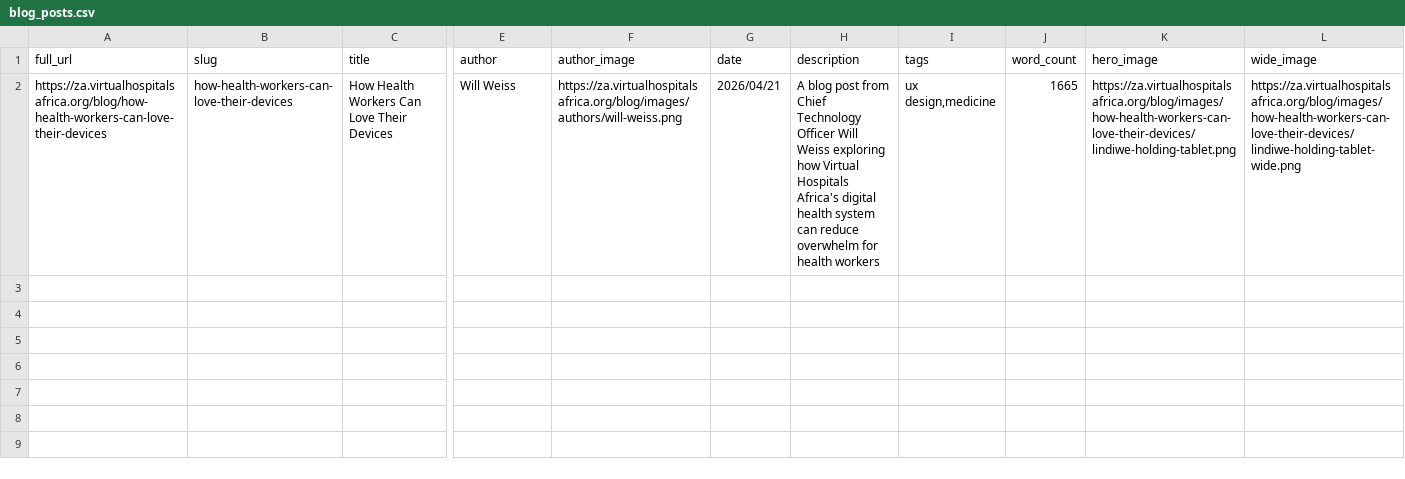
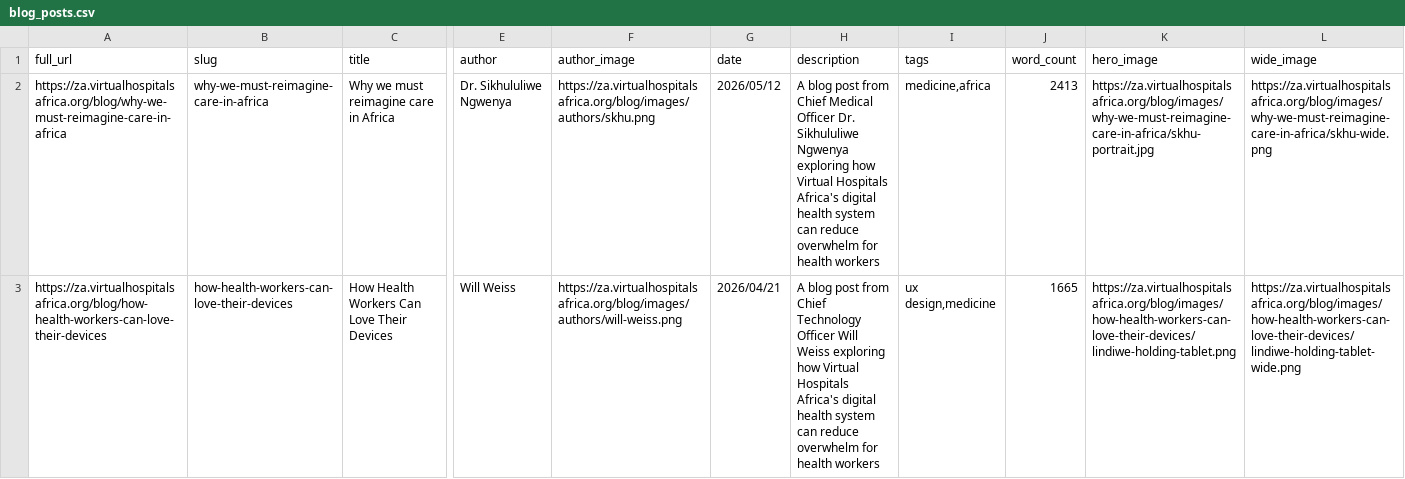
Before and after one commit to txandmj/virtual-hospitals-africa, a CSV file: static/blog_posts.csv, drawn as a sheet; only a part is shown, gaps mark what is left out; rows hold the shown columns only; the diff names each change by its address in the sheet, - before the commit and + after, or states it on an @@ line.

Commit message:
add blog post from Dr. Skhu

```diff
--- a/static/blog_posts.csv
+++ b/static/blog_posts.csv
+row 2: https://za.virtualhospitalsafrica.org/blog/why-we-must-reimagine-care-in-africa | why-we-must-reimagine-care-in-africa | Why we must reimagine care in Africa | Dr. Sikhululiwe Ngwenya | https://za.virtualhospitalsafrica.org/blog/images/authors/skhu.png | 2026/05/12 | A blog post from Chief Medical Officer Dr. Sikhululiwe Ngwenya exploring how Virtual Hospitals Africa's digital health system can reduce overwhelm for health workers | medicine,africa | 2413 | https://za.virtualhospitalsafrica.org/blog/images/why-we-must-reimagine-care-in-africa/skhu-portrait.jpg | https://za.virtualhospitalsafrica.org/blog/images/why-we-must-reimagine-care-in-africa/skhu-wide.png
```
Also changed, not shown: 11 other files.
